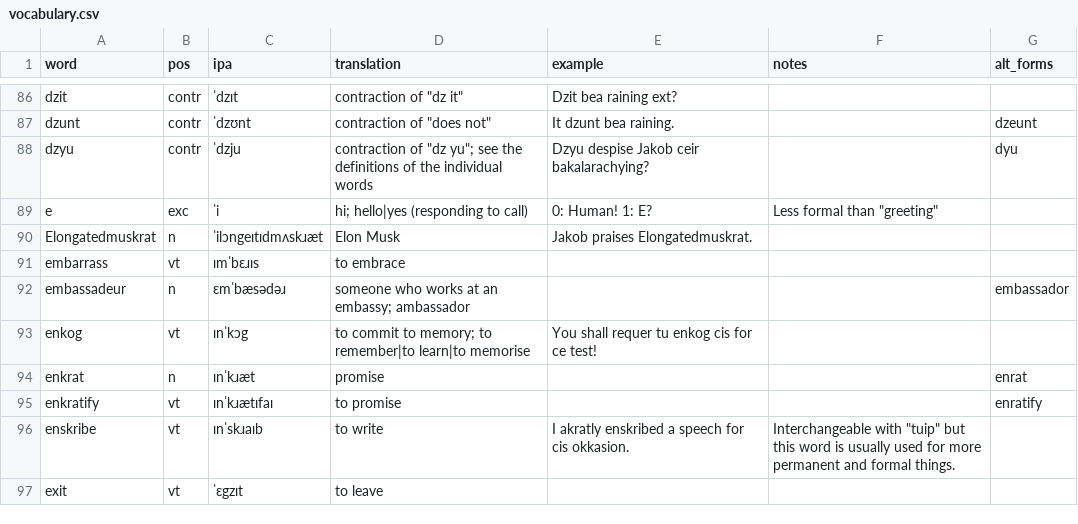
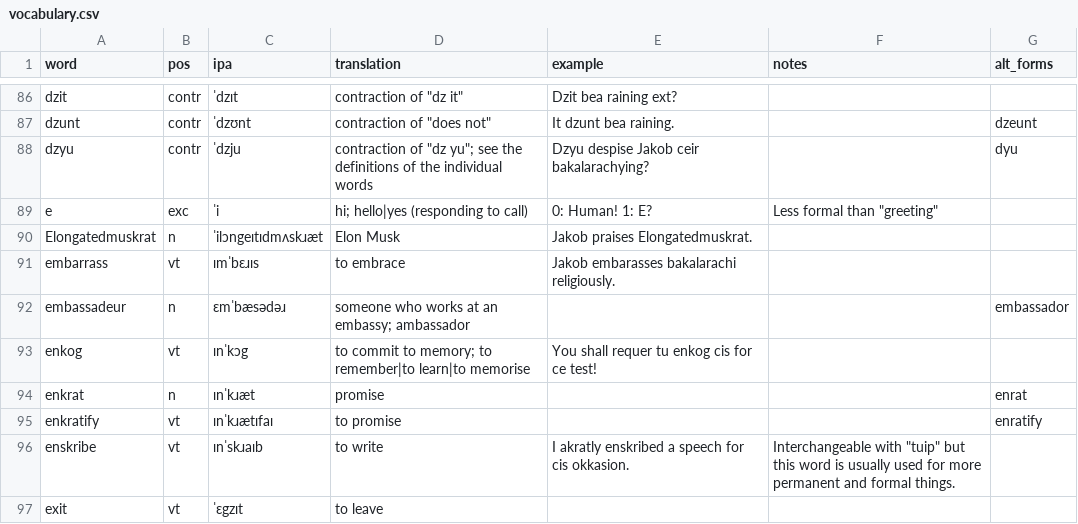
Before and after one commit to SeriousGuy888/Billzonian, a CSV file: vocabulary.csv, drawn as a sheet; only a part is shown, gaps mark what is left out.

Commit message:
Update vocabulary.csv

```diff
--- a/vocabulary.csv
+++ b/vocabulary.csv
@@ -90,3 +90,3 @@ e,exc,ˈi,hi; hello|yes (responding to call),0: Human!  1: E?,"Less formal than
 Elongatedmuskrat,n,ˈilɔngeɪtɪdmʌskɹæt,Elon Musk,Jakob praises Elongatedmuskrat.,,
-embarrass,vt,ɪmˈbɛɹɪs,to embrace,,,
+embarrass,vt,ɪmˈbɛɹɪs,to embrace,Jakob embarasses bakalarachi religiously.,,
 embassadeur,n,ɛmˈbæsədəɹ,someone who works at an embassy; ambassador,,,embassador
```
